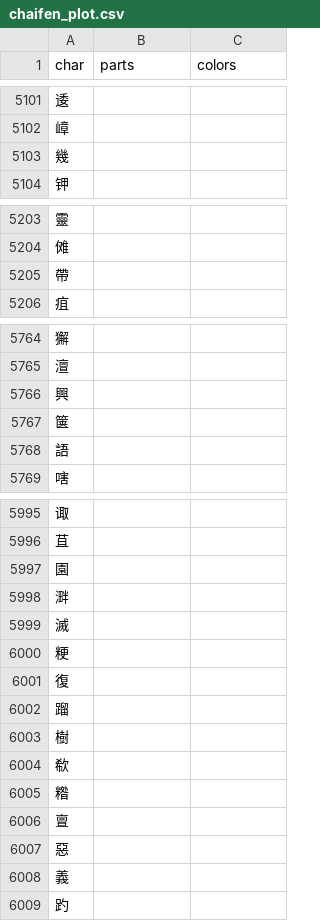
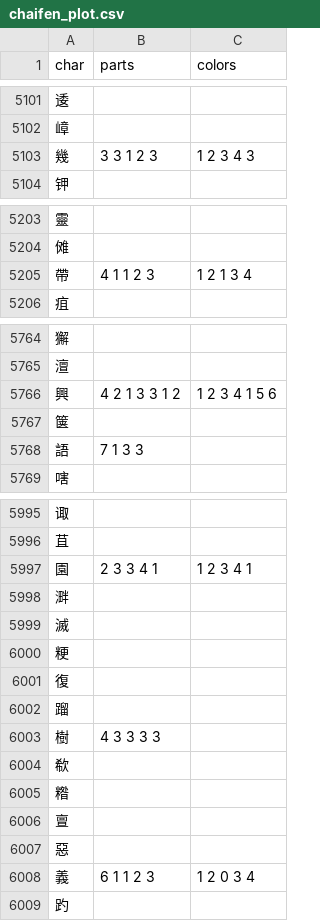
Before and after one commit to forFudan/yu, a CSV file: src/public/chaifen_plot.csv, drawn as a sheet; only a part is shown, gaps mark what is left out; the diff covers the shown part only.

```diff
--- a/src/public/chaifen_plot.csv
+++ b/src/public/chaifen_plot.csv
@@ -5102,3 +5102,3 @@ char,parts,colors
 嶂,,
-幾,,
+幾,3 3 1 2 3,1 2 3 4 3
 钾,,
@@ -5204,3 +5204,3 @@ char,parts,colors
 傩,,
-帶,,
+帶,4 1 1 2 3,1 2 1 3 4
 疽,,
@@ -5765,5 +5765,5 @@ char,parts,colors
 澶,,
-興,,
+興,4 2 1 3 3 1 2,1 2 3 4 1 5 6
 箧,,
-語,,
+語,7 1 3 3,
 嗐,,
@@ -5996,3 +5996,3 @@ char,parts,colors
 苴,,
-園,,
+園,2 3 3 4 1,1 2 3 4 1
 溿,,
@@ -6002,3 +6002,3 @@ char,parts,colors
 蹓,,
-樹,,
+樹,4 3 3 3 3,
 欷,,
@@ -6007,3 +6007,3 @@ char,parts,colors
 惡,,
-義,,
+義,6 1 1 2 3,1 2 0 3 4
 趵,,
```
Also changed, not shown: 63 edited cells elsewhere in this file, src/public/zigen-joy.csv, 5 other files.
